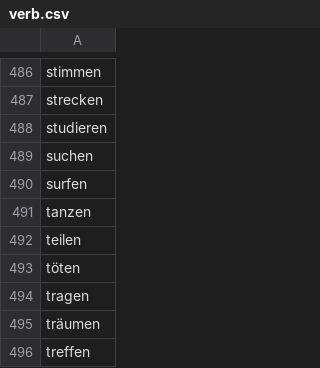
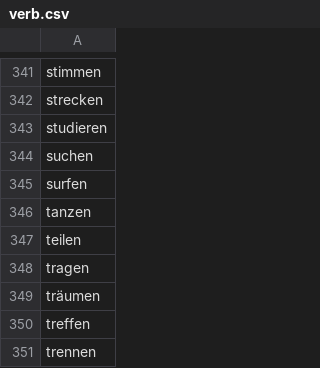
Before and after one commit to iterativ/randomworld, a CSV file: randomworld/data/verb.csv, drawn as a sheet; only a part is shown, gaps mark what is left out; the shorter side is filled out with more unchanged rows; the diff covers the shown part only.

```diff
--- a/randomworld/data/verb.csv
+++ b/randomworld/data/verb.csv
@@ -492,3 +347,2 @@ tanzen
 teilen
-töten
 tragen
```
Also changed, not shown: 145 removed rows elsewhere in this file, randomworld/data/first_name.csv, randomworld/data/last_name.csv, 2 other files.
